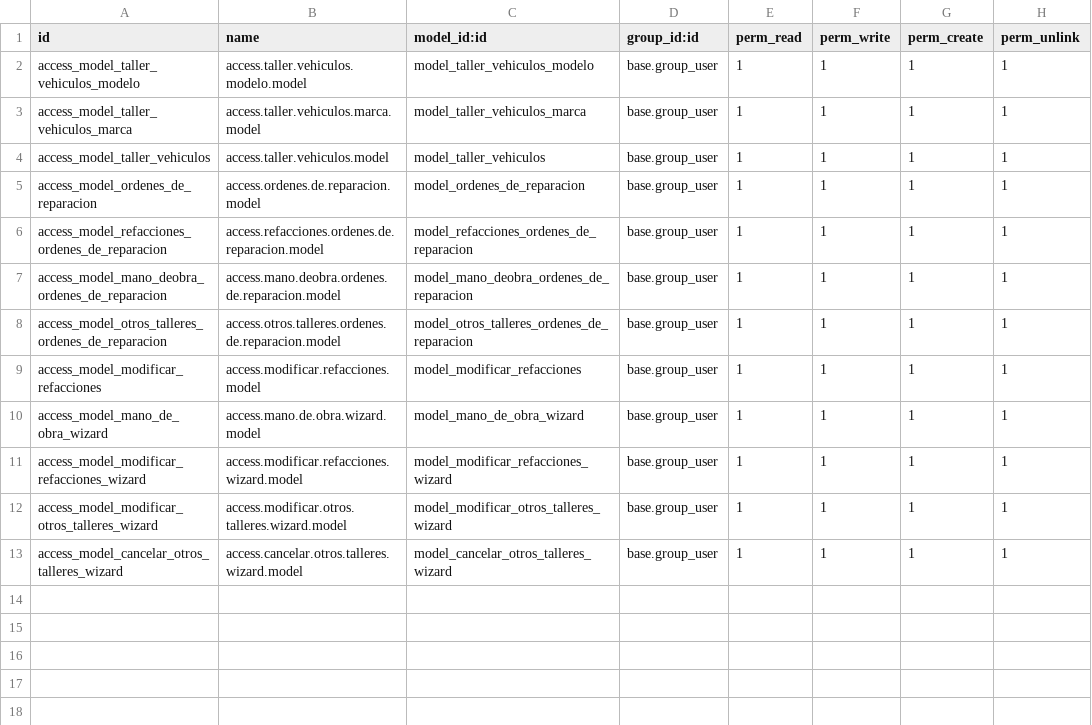
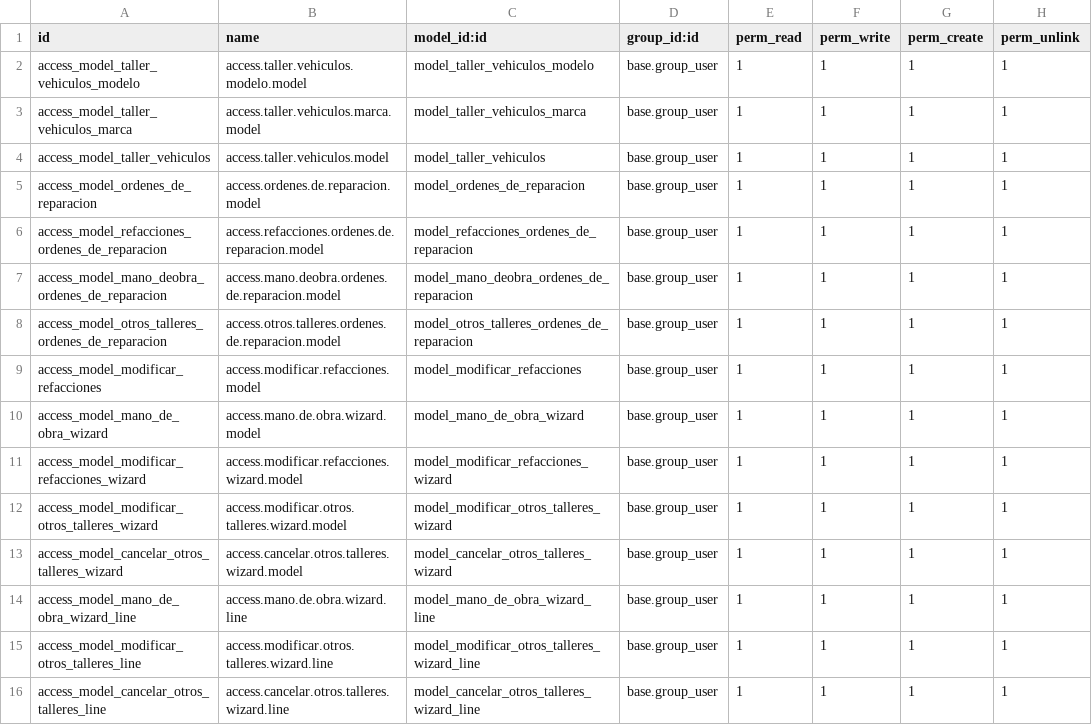
Before and after one commit to cayoacosta/dassacadena15, a CSV file: taller/security/ir.model.access.csv, drawn as a sheet.

Commit message:
[FIX] account name, security

```diff
--- a/taller/security/ir.model.access.csv
+++ b/taller/security/ir.model.access.csv
@@ -13 +13,4 @@ access_model_modificar_otros_talleres_wizard,access.modificar.otros.talleres.wiz
 access_model_cancelar_otros_talleres_wizard,access.cancelar.otros.talleres.wizard.model,model_cancelar_otros_talleres_wizard,base.group_user,1,1,1,1
+access_model_mano_de_obra_wizard_line,access.mano.de.obra.wizard.line,model_mano_de_obra_wizard_line,base.group_user,1,1,1,1
+access_model_modificar_otros_talleres_line,access.modificar.otros.talleres.wizard.line,model_modificar_otros_talleres_wizard_line,base.group_user,1,1,1,1
+access_model_cancelar_otros_talleres_line,access.cancelar.otros.talleres.wizard.line,model_cancelar_otros_talleres_wizard_line,base.group_user,1,1,1,1
```
Also changed, not shown: 3 other files.
